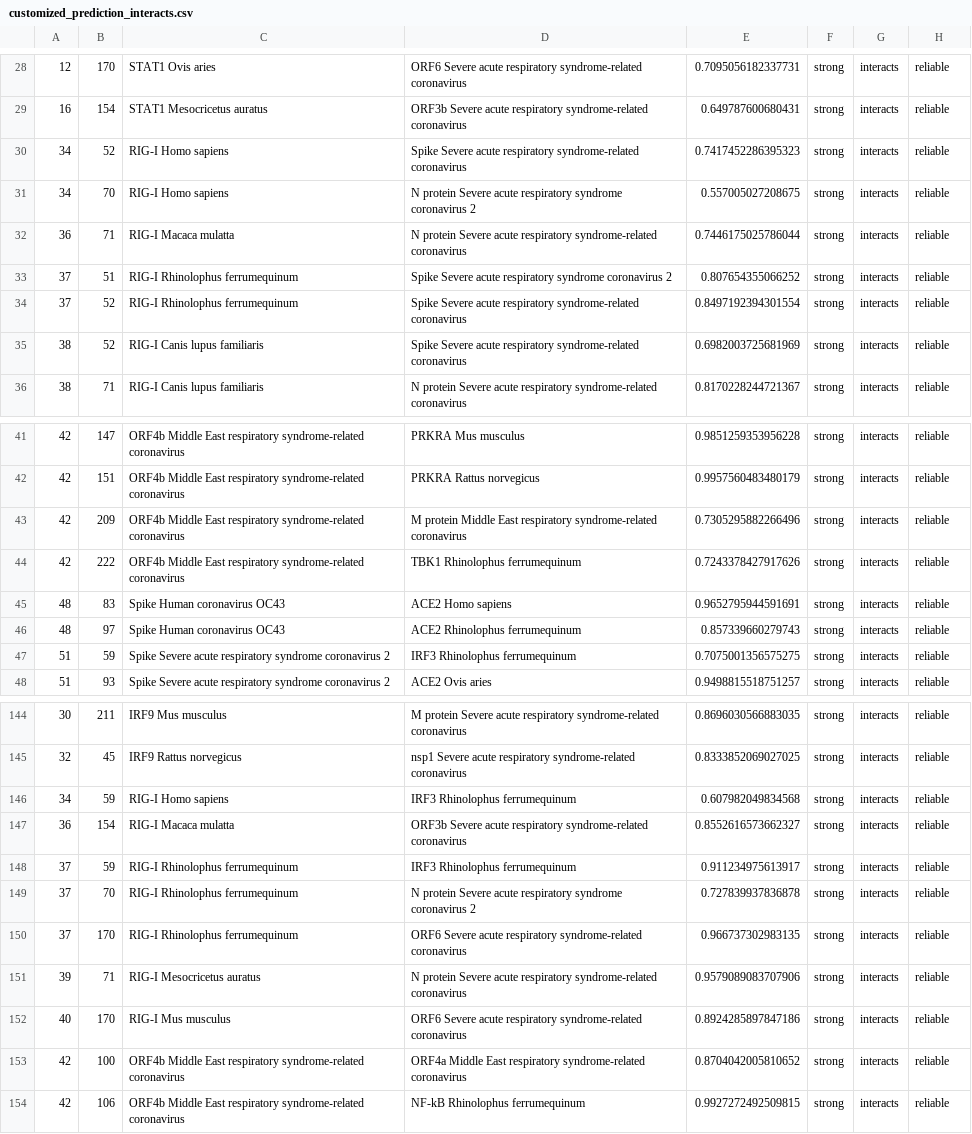
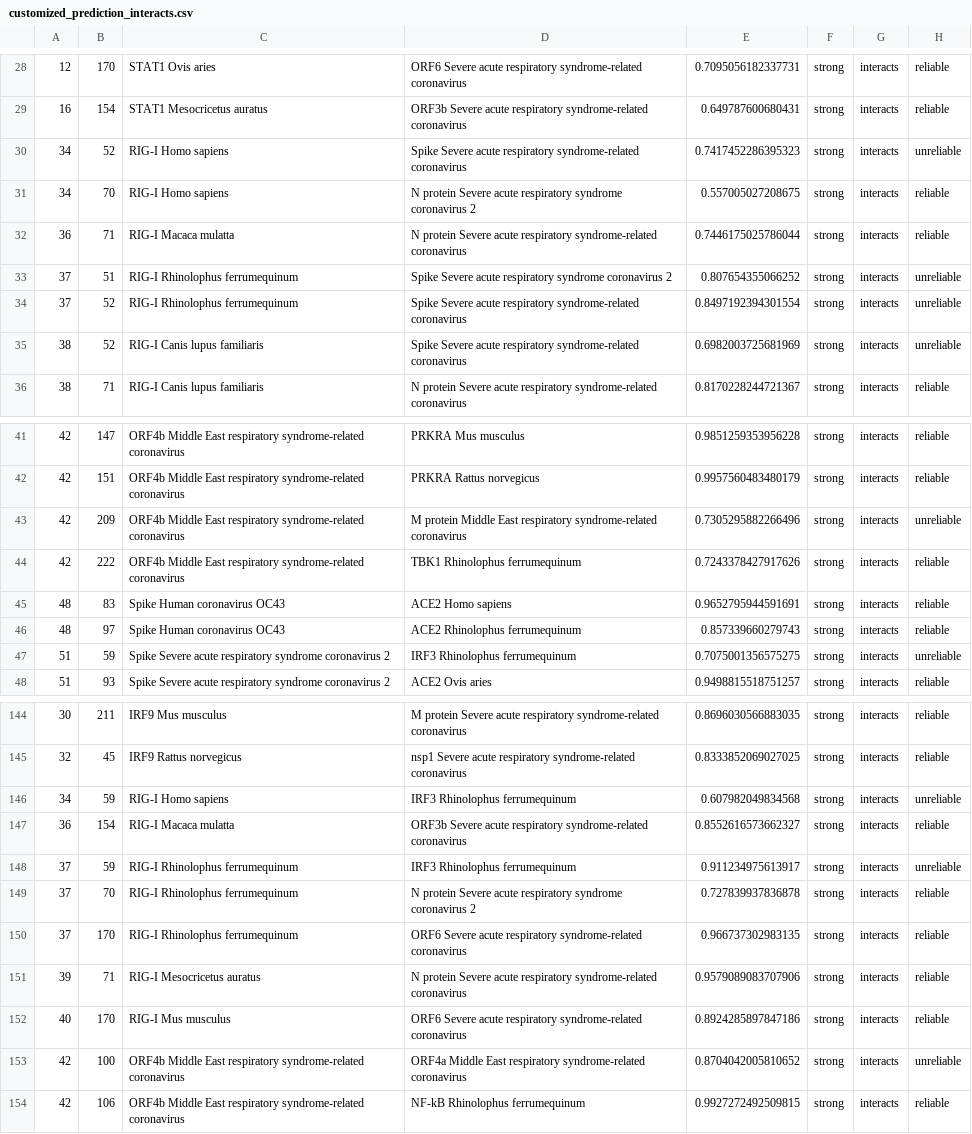
Before and after one commit to hangyu98/IMSP, a CSV file: data/prediction/customized_prediction_interacts.csv, drawn as a sheet; only a part is shown, gaps mark what is left out; the diff covers the shown part only.

```diff
--- a/data/prediction/customized_prediction_interacts.csv
+++ b/data/prediction/customized_prediction_interacts.csv
@@ -29,8 +29,8 @@
 16,154,STAT1 Mesocricetus auratus,ORF3b Severe acute respiratory syndrome-related coronavirus,0.649787600680431,strong,interacts,reliable
-34,52,RIG-I Homo sapiens,Spike Severe acute respiratory syndrome-related coronavirus,0.7417452286395323,strong,interacts,reliable
+34,52,RIG-I Homo sapiens,Spike Severe acute respiratory syndrome-related coronavirus,0.7417452286395323,strong,interacts,unreliable
 34,70,RIG-I Homo sapiens,N protein Severe acute respiratory syndrome coronavirus 2,0.557005027208675,strong,interacts,reliable
 36,71,RIG-I Macaca mulatta,N protein Severe acute respiratory syndrome-related coronavirus,0.7446175025786044,strong,interacts,reliable
-37,51,RIG-I Rhinolophus ferrumequinum,Spike Severe acute respiratory syndrome coronavirus 2,0.807654355066252,strong,interacts,reliable
-37,52,RIG-I Rhinolophus ferrumequinum,Spike Severe acute respiratory syndrome-related coronavirus,0.8497192394301554,strong,interacts,reliable
-38,52,RIG-I Canis lupus familiaris,Spike Severe acute respiratory syndrome-related coronavirus,0.6982003725681969,strong,interacts,reliable
+37,51,RIG-I Rhinolophus ferrumequinum,Spike Severe acute respiratory syndrome coronavirus 2,0.807654355066252,strong,interacts,unreliable
+37,52,RIG-I Rhinolophus ferrumequinum,Spike Severe acute respiratory syndrome-related coronavirus,0.8497192394301554,strong,interacts,unreliable
+38,52,RIG-I Canis lupus familiaris,Spike Severe acute respiratory syndrome-related coronavirus,0.6982003725681969,strong,interacts,unreliable
 38,71,RIG-I Canis lupus familiaris,N protein Severe acute respiratory syndrome-related coronavirus,0.8170228244721367,strong,interacts,reliable
@@ -42,3 +42,3 @@
 42,151,ORF4b Middle East respiratory syndrome-related coronavirus,PRKRA Rattus norvegicus,0.9957560483480179,strong,interacts,reliable
-42,209,ORF4b Middle East respiratory syndrome-related coronavirus,M protein Middle East respiratory syndrome-related coronavirus,0.7305295882266496,strong,interacts,reliable
+42,209,ORF4b Middle East respiratory syndrome-related coronavirus,M protein Middle East respiratory syndrome-related coronavirus,0.7305295882266496,strong,interacts,unreliable
 42,222,ORF4b Middle East respiratory syndrome-related coronavirus,TBK1 Rhinolophus ferrumequinum,0.7243378427917626,strong,interacts,reliable
@@ -46,3 +46,3 @@
 48,97,Spike Human coronavirus OC43,ACE2 Rhinolophus ferrumequinum,0.857339660279743,strong,interacts,reliable
-51,59,Spike Severe acute respiratory syndrome coronavirus 2,IRF3 Rhinolophus ferrumequinum,0.7075001356575275,strong,interacts,reliable
+51,59,Spike Severe acute respiratory syndrome coronavirus 2,IRF3 Rhinolophus ferrumequinum,0.7075001356575275,strong,interacts,unreliable
 51,93,Spike Severe acute respiratory syndrome coronavirus 2,ACE2 Ovis aries,0.9498815518751257,strong,interacts,reliable
@@ -145,5 +145,5 @@
 32,45,IRF9 Rattus norvegicus,nsp1 Severe acute respiratory syndrome-related coronavirus,0.8333852069027025,strong,interacts,reliable
-34,59,RIG-I Homo sapiens,IRF3 Rhinolophus ferrumequinum,0.607982049834568,strong,interacts,reliable
+34,59,RIG-I Homo sapiens,IRF3 Rhinolophus ferrumequinum,0.607982049834568,strong,interacts,unreliable
 36,154,RIG-I Macaca mulatta,ORF3b Severe acute respiratory syndrome-related coronavirus,0.8552616573662327,strong,interacts,reliable
-37,59,RIG-I Rhinolophus ferrumequinum,IRF3 Rhinolophus ferrumequinum,0.911234975613917,strong,interacts,reliable
+37,59,RIG-I Rhinolophus ferrumequinum,IRF3 Rhinolophus ferrumequinum,0.911234975613917,strong,interacts,unreliable
 37,70,RIG-I Rhinolophus ferrumequinum,N protein Severe acute respiratory syndrome coronavirus 2,0.727839937836878,strong,interacts,reliable
@@ -152,3 +152,3 @@
 40,170,RIG-I Mus musculus,ORF6 Severe acute respiratory syndrome-related coronavirus,0.8924285897847186,strong,interacts,reliable
-42,100,ORF4b Middle East respiratory syndrome-related coronavirus,ORF4a Middle East respiratory syndrome-related coronavirus,0.8704042005810652,strong,interacts,reliable
+42,100,ORF4b Middle East respiratory syndrome-related coronavirus,ORF4a Middle East respiratory syndrome-related coronavirus,0.8704042005810652,strong,interacts,unreliable
 42,106,ORF4b Middle East respiratory syndrome-related coronavirus,NF-kB Rhinolophus ferrumequinum,0.9927272492509815,strong,interacts,reliable
```
Also changed, not shown: 10 edited cells elsewhere in this file, data/prediction/prediction_infects.csv, 1 other file.
